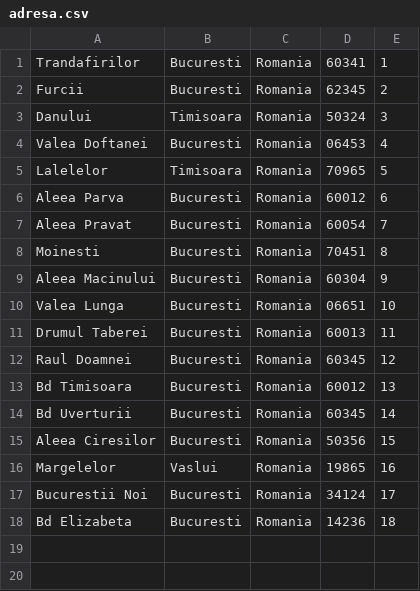
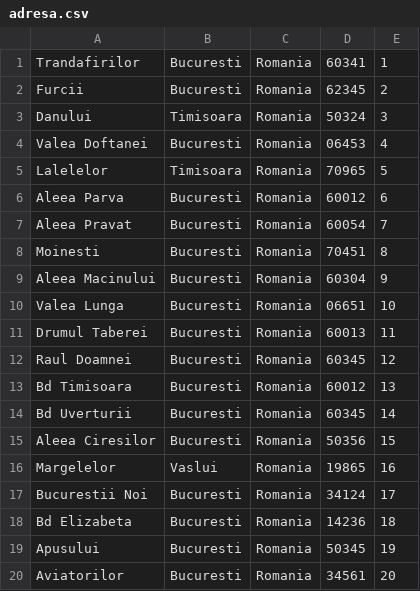
Before and after one commit to Ionescu-Ioan/Proiect_PAO, a CSV file: Proiect_PAO/Data/adresa.csv, drawn as a sheet.

```diff
--- a/Proiect_PAO/Data/adresa.csv
+++ b/Proiect_PAO/Data/adresa.csv
@@ -18 +18,3 @@ Bucurestii Noi,Bucuresti,Romania,34124,17
 Bd Elizabeta,Bucuresti,Romania,14236,18
+Apusului,Bucuresti,Romania,50345,19
+Aviatorilor,Bucuresti,Romania,34561,20
```
Also changed, not shown: Proiect_PAO/Data/audit.csv, Proiect_PAO/Data/client.csv, 26 other files.
